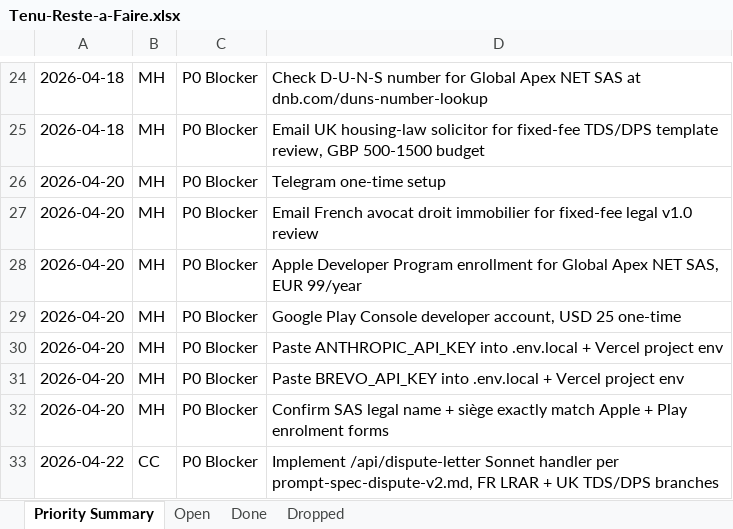
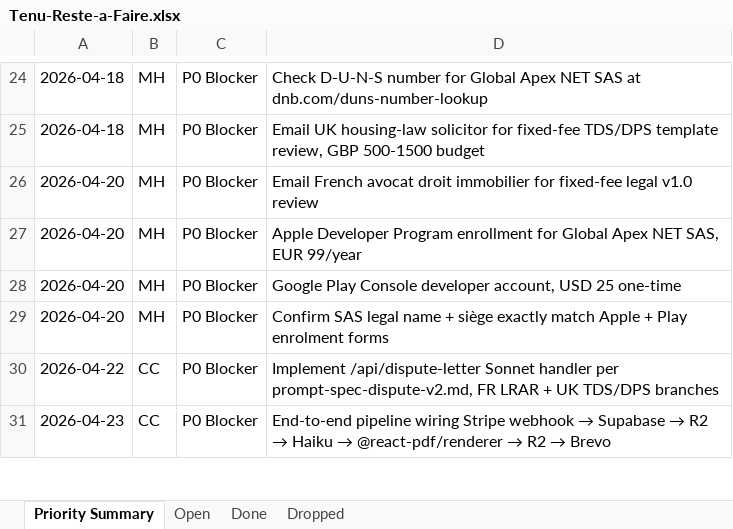
Before and after one commit to malikmubashir/tenu-world, an Excel workbook: Tenu-Reste-a-Faire.xlsx, sheet Priority Summary, drawn as a sheet; only a part is shown, gaps mark what is left out; the shorter side is filled out with more unchanged rows; values as stored, in another font and other column widths than the file's, no borders; removed rows and columns are numbered as before the commit, all else as after; the diff covers the shown part only; the diff names each change by its address in the sheet, - before the commit and + after, or states it on an @@ line.

```diff
--- a/Tenu-Reste-a-Faire.xlsx (sheet Priority Summary)
+++ b/Tenu-Reste-a-Faire.xlsx (sheet Priority Summary)
-row 26: 2026-04-20 | MH | P0 Blocker | Telegram one-time setup
-row 30: 2026-04-20 | MH | P0 Blocker | Paste ANTHROPIC_API_KEY into .env.local + Vercel project env
-row 31: 2026-04-20 | MH | P0 Blocker | Paste BREVO_API_KEY into .env.local + Vercel project env
```
Also changed, not shown: 2 added rows, 2 removed rows and 6 edited cells elsewhere in this sheet, sheet Open, sheet Done, 3 other files.
